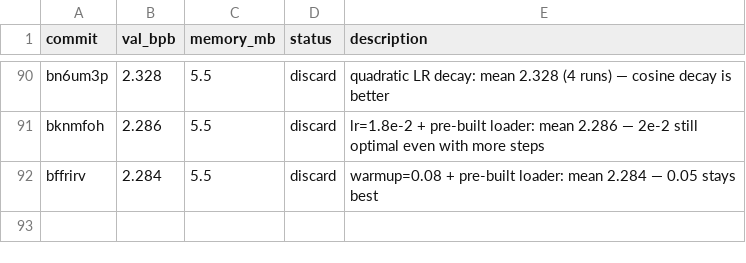
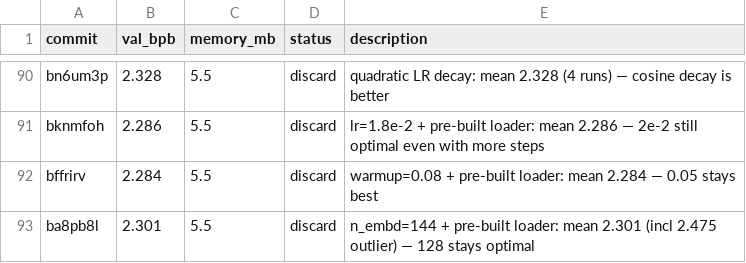
Before and after one commit to carni-ships/HyberTextTransportProtocol, a TSV file: demos/collaborative-autoresearch/results.tsv, drawn as a sheet; only a part is shown, gaps mark what is left out.

Commit message:
revert: n_embd=144 worse (2.301); 128 stays optimal

```diff
--- a/demos/collaborative-autoresearch/results.tsv
+++ b/demos/collaborative-autoresearch/results.tsv
@@ -92 +92,2 @@ bknmfoh	2.286	5.5	discard	lr=1.8e-2 + pre-built loader: mean 2.286 — 2e-2 stil
 bffrirv	2.284	5.5	discard	warmup=0.08 + pre-built loader: mean 2.284 — 0.05 stays best
+ba8pb8l	2.301	5.5	discard	n_embd=144 + pre-built loader: mean 2.301 (incl 2.475 outlier) — 128 stays optimal
```
Also changed, not shown: 1 other file.
